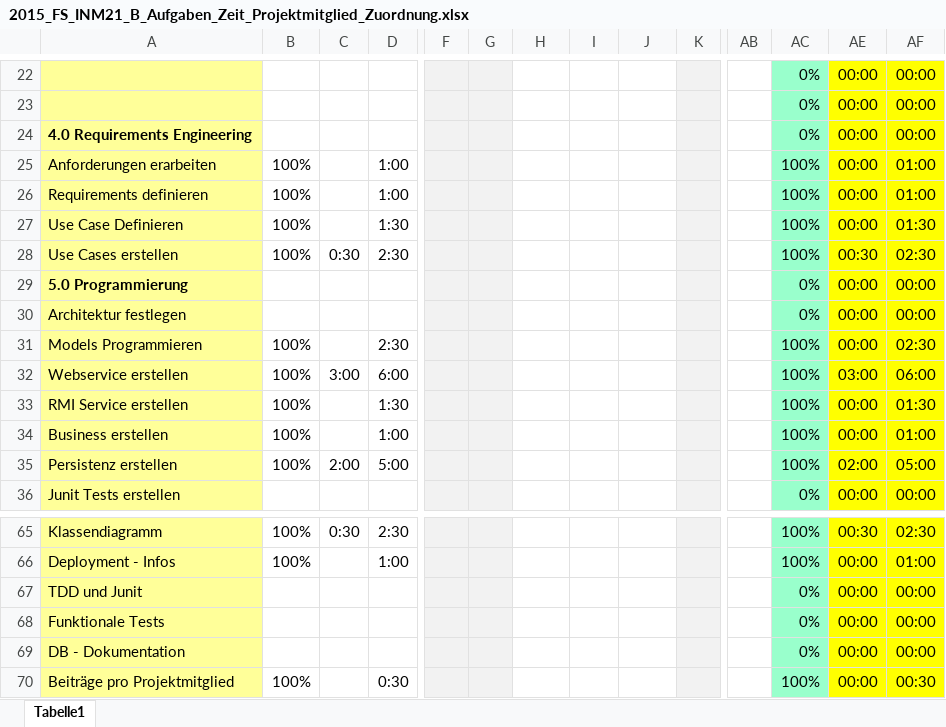
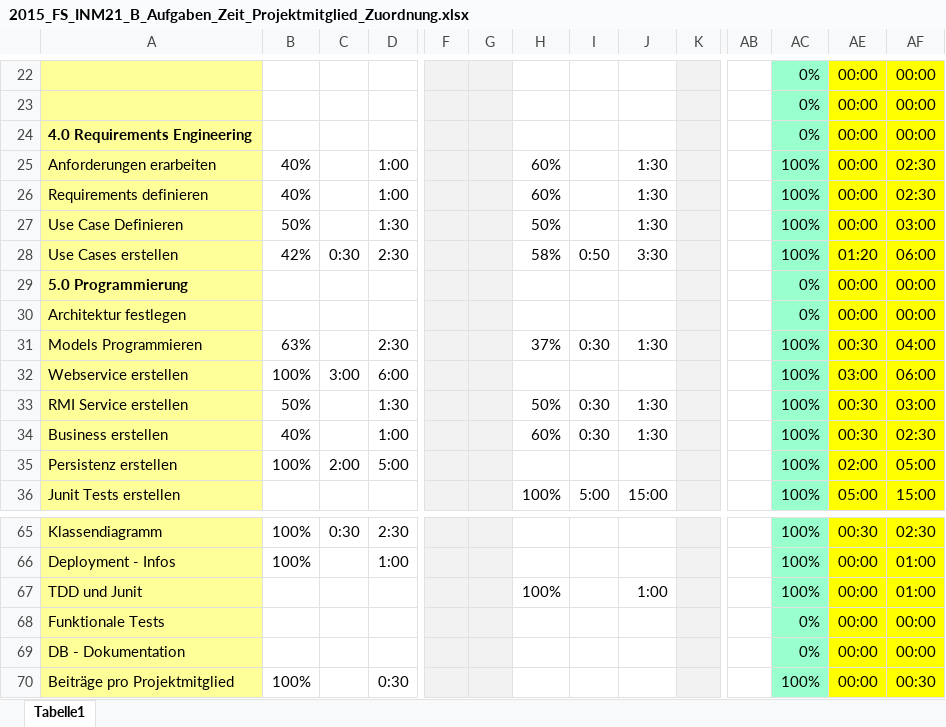
Before and after one commit to lucakuendig/INM21_Group_B, an Excel workbook: 01_Planung/01_Dokumente/2015_FS_INM21_B_Aufgaben_Zeit_Projektmitglied_Zuordnung.xlsx, sheet Tabelle1, drawn as a sheet; only a part is shown, gaps mark what is left out; values as stored, in another font and other column widths than the file's, no borders; removed rows and columns are numbered as before the commit, all else as after; rows hold the shown columns only; the diff covers the shown part only; the diff names each change by its address in the sheet, - before the commit and + after, or states it on an @@ line.

```diff
--- a/01_Planung/01_Dokumente/2015_FS_INM21_B_Aufgaben_Zeit_Projektmitglied_Zuordnung.xlsx (sheet Tabelle1)
+++ b/01_Planung/01_Dokumente/2015_FS_INM21_B_Aufgaben_Zeit_Projektmitglied_Zuordnung.xlsx (sheet Tabelle1)
-B25:B26: 100%
+B25:B26: 40%
-H25:H26: (empty)
+H25:H26: 60%
-J25:J27: (empty)
+J25:J27: 1:30
-AF25:AF26: 01:00
+AF25:AF26: 02:30
-B27: 100%
+B27: 50%
-H27: (empty)
+H27: 50%
-AF27: 01:30
+AF27: 03:00
-B28: 100%
+B28: 42%
-H28: (empty)
+H28: 58%
-I28: (empty)
+I28: 0:50
-J28: (empty)
+J28: 3:30
-AE28: 00:30
+AE28: 01:20
-AF28: 02:30
+AF28: 06:00
-B31: 100%
+B31: 63%
-H31: (empty)
+H31: 37%
-I31: (empty)
+I31: 0:30
-J31: (empty)
+J31: 1:30
-AE31: 00:00
+AE31: 00:30
-AF31: 02:30
+AF31: 04:00
-B33: 100%
+B33: 50%
-H33: (empty)
+H33: 50%
-I33:I34: (empty)
+I33:I34: 0:30
-J33:J34: (empty)
+J33:J34: 1:30
-AE33:AE34: 00:00
+AE33:AE34: 00:30
-AF33: 01:30
+AF33: 03:00
-B34: 100%
+B34: 40%
-H34: (empty)
+H34: 60%
-AF34: 01:00
+AF34: 02:30
-row 36: Junit Tests erstellen |  |  |  |  |  |  |  |  |  |  | 0% | 00:00 | 00:00
+row 36: Junit Tests erstellen |  |  |  |  |  | 100% | 5:00 | 15:00 |  |  | 100% | 05:00 | 15:00
-H67: (empty)
+H67: 100%
-J67: (empty)
+J67: 1:00
-AC67: 0%
+AC67: 100%
-AF67: 00:00
+AF67: 01:00
```
Also changed, not shown: 2 added rows, 2 removed rows and 24 edited cells elsewhere in this sheet, hidden cells, 1 other file.
